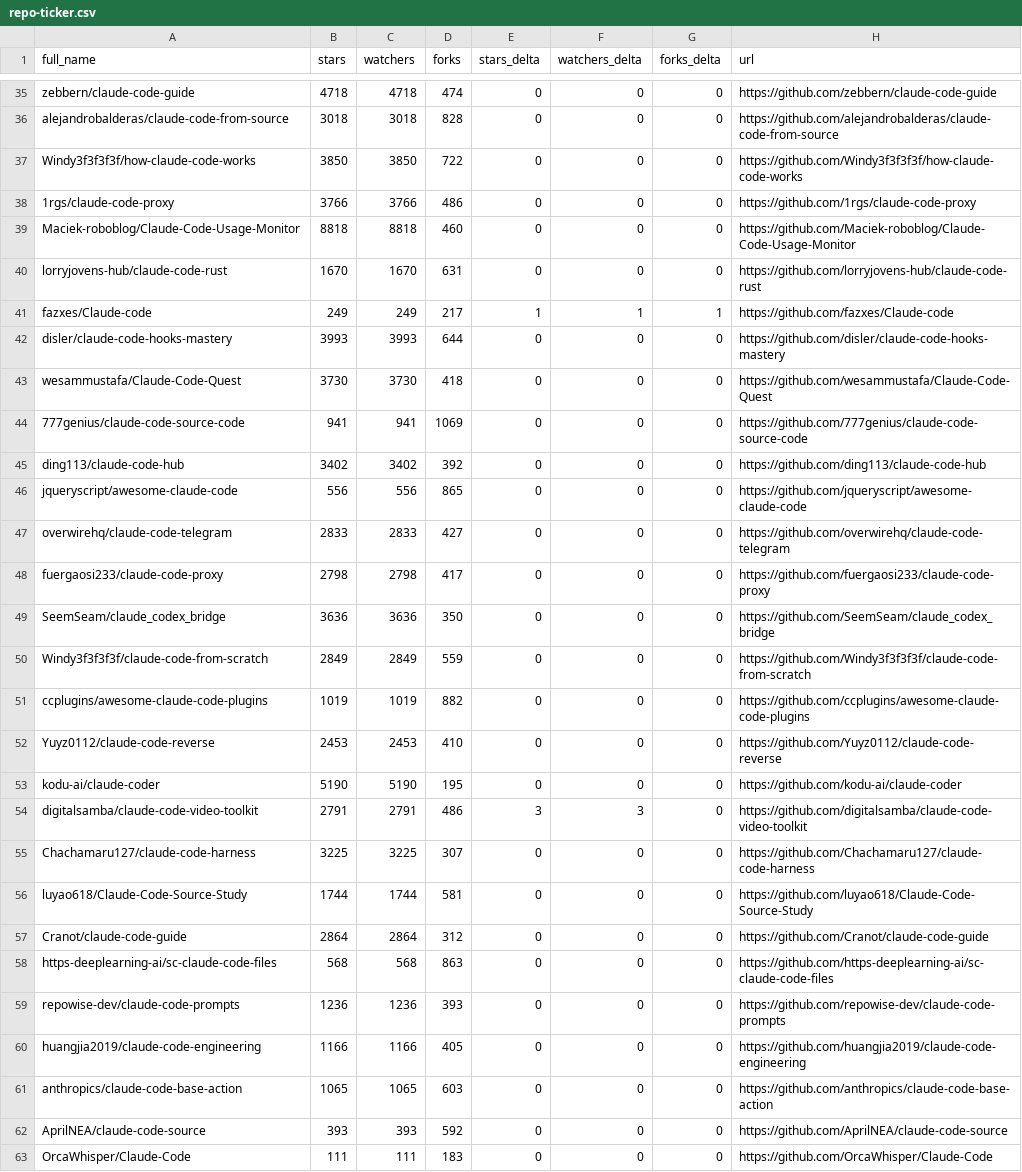
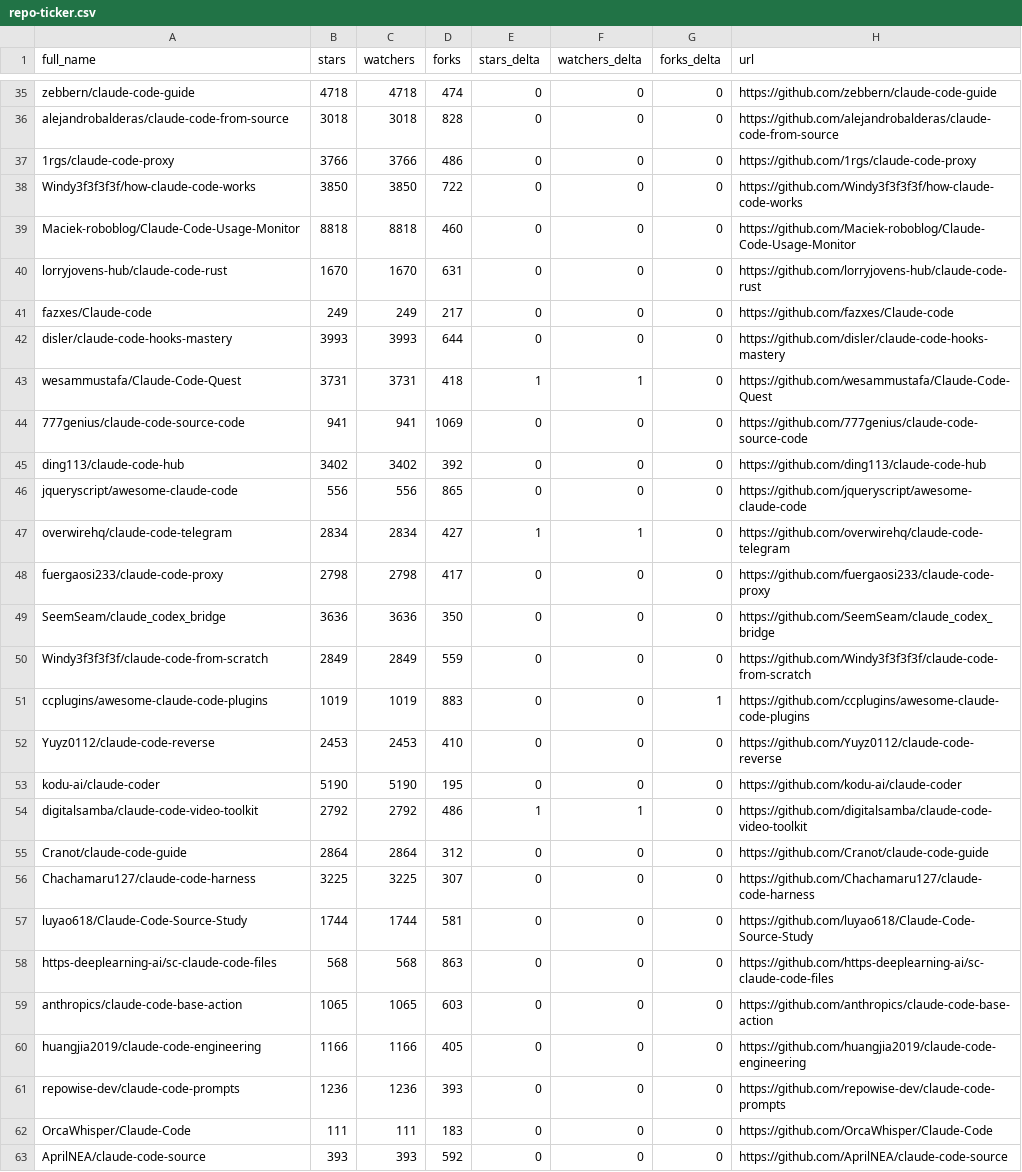
Before and after one commit to IgorOffline/hesreallyhim-awesome-claude-code, a CSV file: data/repo-ticker.csv, drawn as a sheet; only a part is shown, gaps mark what is left out; the diff covers the shown part only.

```diff
--- a/data/repo-ticker.csv
+++ b/data/repo-ticker.csv
@@ -36,9 +36,9 @@ zebbern/claude-code-guide,4718,4718,474,0,0,0,https://github.com/zebbern/claude-
 alejandrobalderas/claude-code-from-source,3018,3018,828,0,0,0,https://github.com/alejandrobalderas/claude-code-from-source
+1rgs/claude-code-proxy,3766,3766,486,0,0,0,https://github.com/1rgs/claude-code-proxy
 Windy3f3f3f3f/how-claude-code-works,3850,3850,722,0,0,0,https://github.com/Windy3f3f3f3f/how-claude-code-works
-1rgs/claude-code-proxy,3766,3766,486,0,0,0,https://github.com/1rgs/claude-code-proxy
 Maciek-roboblog/Claude-Code-Usage-Monitor,8818,8818,460,0,0,0,https://github.com/Maciek-roboblog/Claude-Code-Usage-Monitor
 lorryjovens-hub/claude-code-rust,1670,1670,631,0,0,0,https://github.com/lorryjovens-hub/claude-code-rust
-fazxes/Claude-code,249,249,217,1,1,1,https://github.com/fazxes/Claude-code
+fazxes/Claude-code,249,249,217,0,0,0,https://github.com/fazxes/Claude-code
 disler/claude-code-hooks-mastery,3993,3993,644,0,0,0,https://github.com/disler/claude-code-hooks-mastery
-wesammustafa/Claude-Code-Quest,3730,3730,418,0,0,0,https://github.com/wesammustafa/Claude-Code-Quest
+wesammustafa/Claude-Code-Quest,3731,3731,418,1,1,0,https://github.com/wesammustafa/Claude-Code-Quest
 777genius/claude-code-source-code,941,941,1069,0,0,0,https://github.com/777genius/claude-code-source-code
@@ -46,3 +46,3 @@ ding113/claude-code-hub,3402,3402,392,0,0,0,https://github.com/ding113/claude-co
 jqueryscript/awesome-claude-code,556,556,865,0,0,0,https://github.com/jqueryscript/awesome-claude-code
-overwirehq/claude-code-telegram,2833,2833,427,0,0,0,https://github.com/overwirehq/claude-code-telegram
+overwirehq/claude-code-telegram,2834,2834,427,1,1,0,https://github.com/overwirehq/claude-code-telegram
 fuergaosi233/claude-code-proxy,2798,2798,417,0,0,0,https://github.com/fuergaosi233/claude-code-proxy
@@ -50,14 +50,14 @@ SeemSeam/claude_codex_bridge,3636,3636,350,0,0,0,https://github.com/SeemSeam/cla
 Windy3f3f3f3f/claude-code-from-scratch,2849,2849,559,0,0,0,https://github.com/Windy3f3f3f3f/claude-code-from-scratch
-ccplugins/awesome-claude-code-plugins,1019,1019,882,0,0,0,https://github.com/ccplugins/awesome-claude-code-plugins
+ccplugins/awesome-claude-code-plugins,1019,1019,883,0,0,1,https://github.com/ccplugins/awesome-claude-code-plugins
 Yuyz0112/claude-code-reverse,2453,2453,410,0,0,0,https://github.com/Yuyz0112/claude-code-reverse
 kodu-ai/claude-coder,5190,5190,195,0,0,0,https://github.com/kodu-ai/claude-coder
-digitalsamba/claude-code-video-toolkit,2791,2791,486,3,3,0,https://github.com/digitalsamba/claude-code-video-toolkit
+digitalsamba/claude-code-video-toolkit,2792,2792,486,1,1,0,https://github.com/digitalsamba/claude-code-video-toolkit
+Cranot/claude-code-guide,2864,2864,312,0,0,0,https://github.com/Cranot/claude-code-guide
 Chachamaru127/claude-code-harness,3225,3225,307,0,0,0,https://github.com/Chachamaru127/claude-code-harness
 luyao618/Claude-Code-Source-Study,1744,1744,581,0,0,0,https://github.com/luyao618/Claude-Code-Source-Study
-Cranot/claude-code-guide,2864,2864,312,0,0,0,https://github.com/Cranot/claude-code-guide
 https-deeplearning-ai/sc-claude-code-files,568,568,863,0,0,0,https://github.com/https-deeplearning-ai/sc-claude-code-files
+anthropics/claude-code-base-action,1065,1065,603,0,0,0,https://github.com/anthropics/claude-code-base-action
+huangjia2019/claude-code-engineering,1166,1166,405,0,0,0,https://github.com/huangjia2019/claude-code-engineering
 repowise-dev/claude-code-prompts,1236,1236,393,0,0,0,https://github.com/repowise-dev/claude-code-prompts
-huangjia2019/claude-code-engineering,1166,1166,405,0,0,0,https://github.com/huangjia2019/claude-code-engineering
-anthropics/claude-code-base-action,1065,1065,603,0,0,0,https://github.com/anthropics/claude-code-base-action
+OrcaWhisper/Claude-Code,111,111,183,0,0,0,https://github.com/OrcaWhisper/Claude-Code
 AprilNEA/claude-code-source,393,393,592,0,0,0,https://github.com/AprilNEA/claude-code-source
-OrcaWhisper/Claude-Code,111,111,183,0,0,0,https://github.com/OrcaWhisper/Claude-Code
```
Also changed, not shown: 3 added rows, 3 removed rows, 3 moved rows and 83 edited cells elsewhere in this file, 2 other files.
